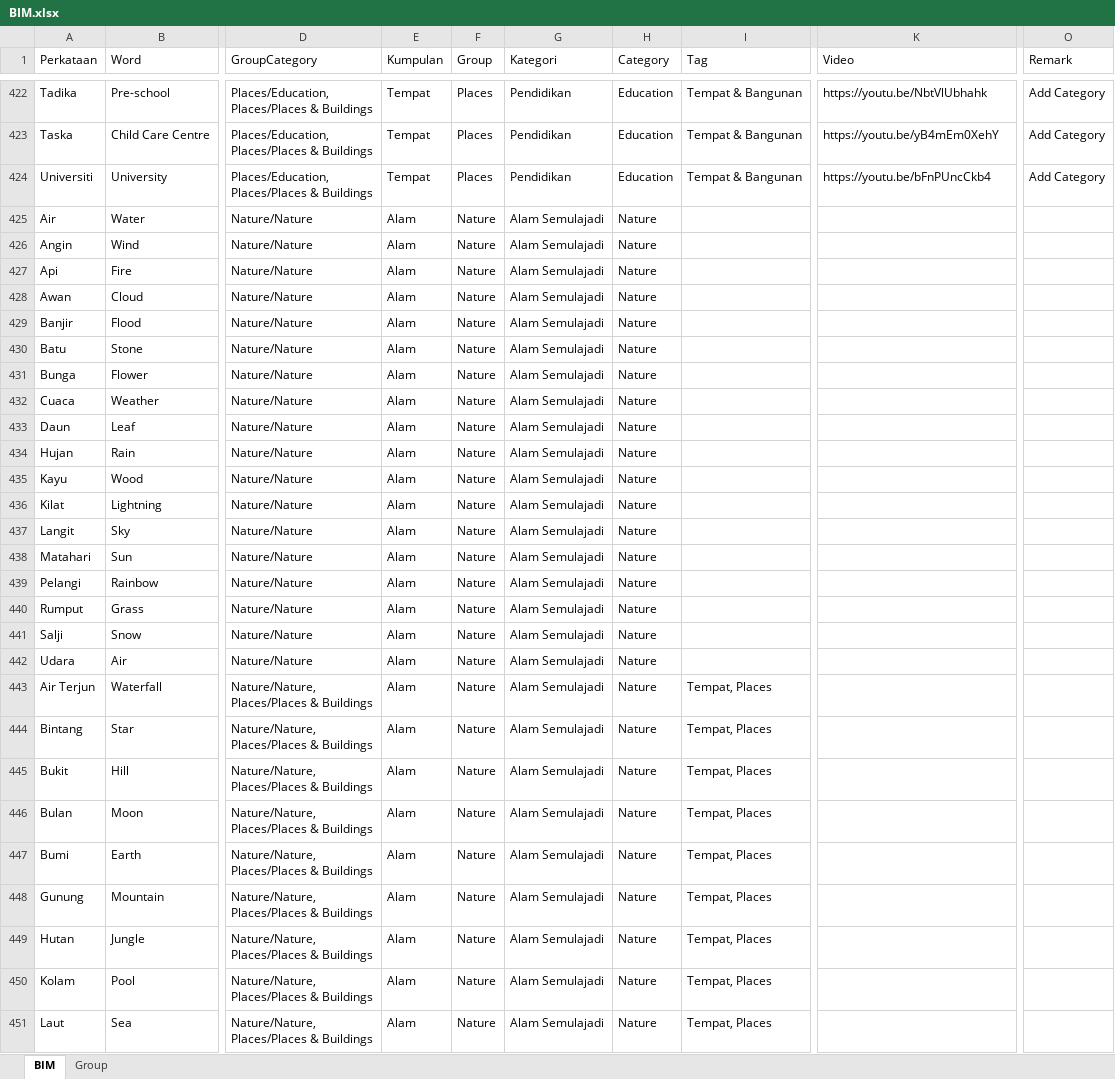
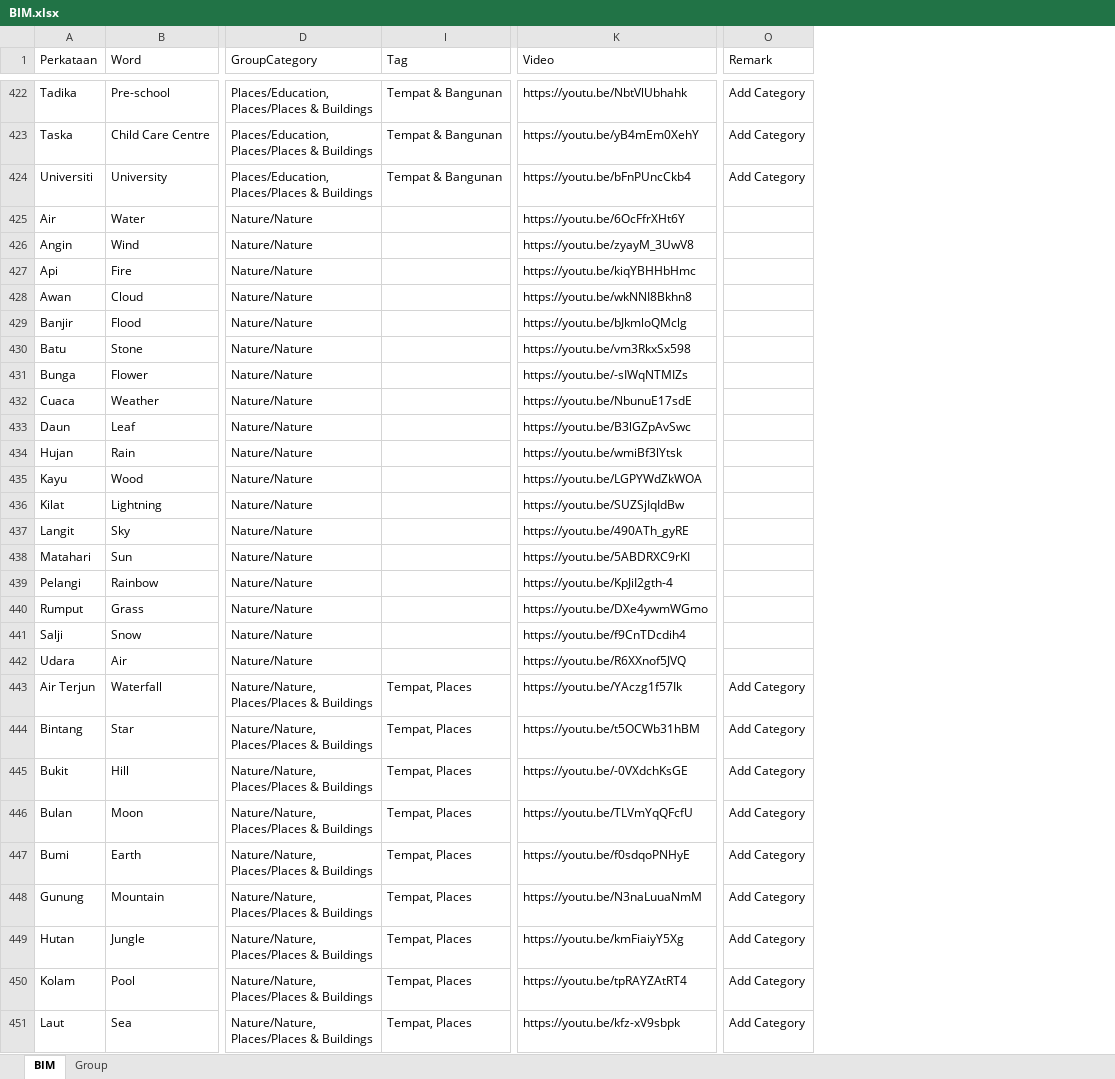
Before and after one commit to malaysiafederationofthedeaf/ggb-mfd-project, an Excel workbook: public/assets/BIM.xlsx, sheet BIM, drawn as a sheet; only a part is shown, gaps mark what is left out; values as stored, in another font and other column widths than the file's, no cell formats; charts and pictures and conditional formats and table styles not drawn; the diff covers the shown part only; the diff names each change by its address in the sheet, - before the commit and + after, or states it on an @@ line.

Commit message:
BIM Excel Update

```diff
--- a/public/assets/BIM.xlsx (sheet BIM)
+++ b/public/assets/BIM.xlsx (sheet BIM)
@@ column E (Kumpulan) hidden, rows 422-451: Tempat | Tempat | Tempat | Alam | Alam | Alam | Alam | Alam | Alam | Alam | Alam | Alam | Alam | Alam | Alam | Alam | Alam | Alam | Alam | Alam | Alam | Alam | Alam | Alam | Alam | Alam | Alam | Alam | Alam | Alam @@
@@ column F (Group) hidden, rows 422-451: Places | Places | Places | Nature | Nature | Nature | Nature | Nature | Nature | Nature | Nature | Nature | Nature | Nature | Nature | Nature | Nature | Nature | Nature | Nature | Nature | Nature | Nature | Nature | Nature | Nature | Nature | Nature | Nature | Nature @@
@@ column G (Kategori) hidden, rows 422-451: Pendidikan | Pendidikan | Pendidikan | Alam Semulajadi | Alam Semulajadi | Alam Semulajadi | Alam Semulajadi | Alam Semulajadi | Alam Semulajadi | Alam Semulajadi | Alam Semulajadi | Alam Semulajadi | Alam Semulajadi | Alam Semulajadi | Alam Semulajadi | Alam Semulajadi | Alam Semulajadi | Alam Semulajadi | Alam Semulajadi | Alam Semulajadi | Alam Semulajadi | Alam Semulajadi | Alam Semulajadi | Alam Semulajadi | Alam Semulajadi | Alam Semulajadi | Alam Semulajadi | Alam Semulajadi | Alam Semulajadi | Alam Semulajadi @@
@@ column H (Category) hidden, rows 422-451: Education | Education | Education | Nature | Nature | Nature | Nature | Nature | Nature | Nature | Nature | Nature | Nature | Nature | Nature | Nature | Nature | Nature | Nature | Nature | Nature | Nature | Nature | Nature | Nature | Nature | Nature | Nature | Nature | Nature @@
-K425 (Video): (empty)
+K425 (Video): https://youtu.be/6OcFfrXHt6Y
-K426 (Video): (empty)
+K426 (Video): https://youtu.be/zyayM_3UwV8
-K427 (Video): (empty)
+K427 (Video): https://youtu.be/kiqYBHHbHmc
-K428 (Video): (empty)
+K428 (Video): https://youtu.be/wkNNI8Bkhn8
-K429 (Video): (empty)
+K429 (Video): https://youtu.be/bJkmloQMclg
-K430 (Video): (empty)
+K430 (Video): https://youtu.be/vm3RkxSx598
-K431 (Video): (empty)
+K431 (Video): https://youtu.be/-sIWqNTMIZs
-K432 (Video): (empty)
+K432 (Video): https://youtu.be/NbunuE17sdE
-K433 (Video): (empty)
+K433 (Video): https://youtu.be/B3lGZpAvSwc
-K434 (Video): (empty)
+K434 (Video): https://youtu.be/wmiBf3lYtsk
-K435 (Video): (empty)
+K435 (Video): https://youtu.be/LGPYWdZkWOA
-K436 (Video): (empty)
+K436 (Video): https://youtu.be/SUZSjIqIdBw
-K437 (Video): (empty)
+K437 (Video): https://youtu.be/490ATh_gyRE
-K438 (Video): (empty)
+K438 (Video): https://youtu.be/5ABDRXC9rKI
-K439 (Video): (empty)
+K439 (Video): https://youtu.be/KpJiI2gth-4
-K440 (Video): (empty)
+K440 (Video): https://youtu.be/DXe4ywmWGmo
-K441 (Video): (empty)
+K441 (Video): https://youtu.be/f9CnTDcdih4
-K442 (Video): (empty)
+K442 (Video): https://youtu.be/R6XXnof5JVQ
-K443 (Video): (empty)
+K443 (Video): https://youtu.be/YAczg1f57Ik
-O443:O451 (Remark): (empty)
+O443:O451 (Remark): Add Category
-K444 (Video): (empty)
+K444 (Video): https://youtu.be/t5OCWb31hBM
-K445 (Video): (empty)
+K445 (Video): https://youtu.be/-0VXdchKsGE
-K446 (Video): (empty)
+K446 (Video): https://youtu.be/TLVmYqQFcfU
-K447 (Video): (empty)
+K447 (Video): https://youtu.be/f0sdqoPNHyE
-K448 (Video): (empty)
+K448 (Video): https://youtu.be/N3naLuuaNmM
-K449 (Video): (empty)
+K449 (Video): https://youtu.be/kmFiaiyY5Xg
-K450 (Video): (empty)
+K450 (Video): https://youtu.be/tpRAYZAtRT4
-K451 (Video): (empty)
+K451 (Video): https://youtu.be/kfz-xV9sbpk
```
Also changed, not shown: 490 edited cells elsewhere in this sheet, sheet Group, cell formats, hidden cells.
